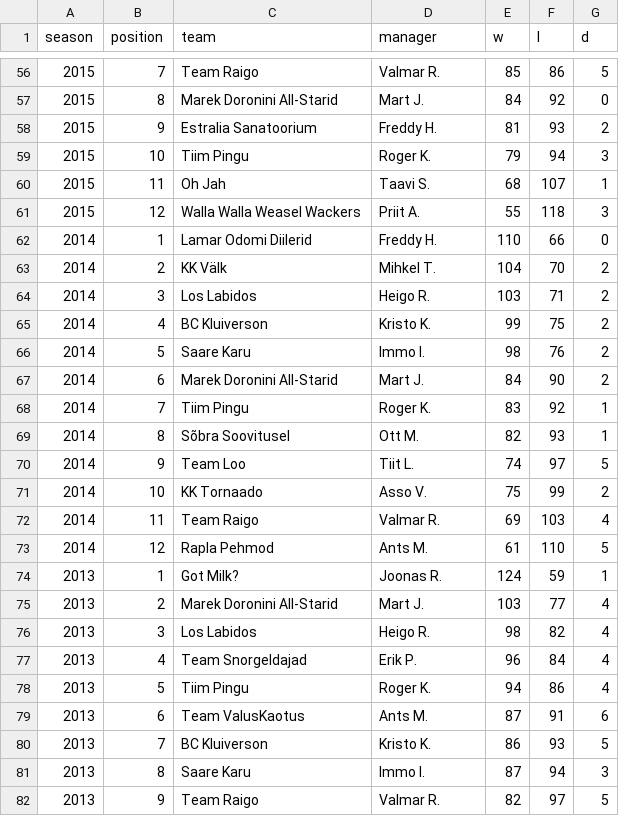
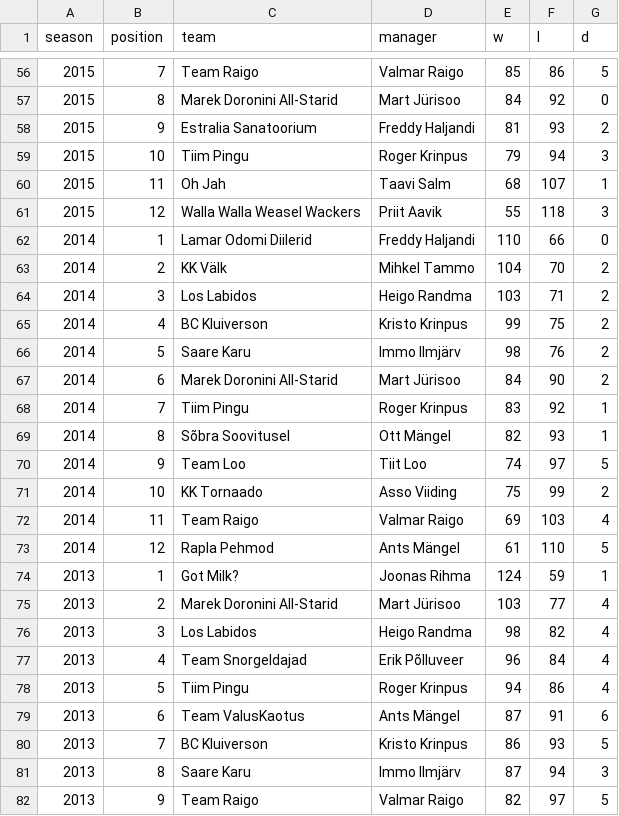
Before and after one commit to martj42/nba_fantasy, a CSV file: seasons.csv, drawn as a sheet; only a part is shown, gaps mark what is left out; the diff covers the shown part only.

```diff
--- a/seasons.csv
+++ b/seasons.csv
@@ -56,27 +56,27 @@ season,position,team,manager,w,l,d
-2015,7,Team Raigo,Valmar R.,85,86,5
-2015,8,Marek Doronini All-Starid,Mart J.,84,92,0
-2015,9,Estralia Sanatoorium,Freddy H.,81,93,2
-2015,10,Tiim Pingu,Roger K.,79,94,3
-2015,11,Oh Jah,Taavi S.,68,107,1
-2015,12,Walla Walla Weasel Wackers,Priit A.,55,118,3
-2014,1,Lamar Odomi Diilerid,Freddy H.,110,66,0
-2014,2,KK Välk,Mihkel T.,104,70,2
-2014,3,Los Labidos,Heigo R.,103,71,2
-2014,4,BC Kluiverson,Kristo K.,99,75,2
-2014,5,Saare Karu,Immo I.,98,76,2
-2014,6,Marek Doronini All-Starid,Mart J.,84,90,2
-2014,7,Tiim Pingu,Roger K.,83,92,1
-2014,8,Sõbra Soovitusel,Ott M.,82,93,1
-2014,9,Team Loo,Tiit L.,74,97,5
-2014,10,KK Tornaado,Asso V.,75,99,2
-2014,11,Team Raigo,Valmar R.,69,103,4
-2014,12,Rapla Pehmod,Ants M.,61,110,5
-2013,1,Got Milk?,Joonas R.,124,59,1
-2013,2,Marek Doronini All-Starid,Mart J.,103,77,4
-2013,3,Los Labidos,Heigo R.,98,82,4
-2013,4,Team Snorgeldajad,Erik P.,96,84,4
-2013,5,Tiim Pingu,Roger K.,94,86,4
-2013,6,Team ValusKaotus,Ants M.,87,91,6
-2013,7,BC Kluiverson,Kristo K.,86,93,5
-2013,8,Saare Karu,Immo I.,87,94,3
-2013,9,Team Raigo,Valmar R.,82,97,5
+2015,7,Team Raigo,Valmar Raigo,85,86,5
+2015,8,Marek Doronini All-Starid,Mart Jürisoo,84,92,0
+2015,9,Estralia Sanatoorium,Freddy Haljandi,81,93,2
+2015,10,Tiim Pingu,Roger Krinpus,79,94,3
+2015,11,Oh Jah,Taavi Salm,68,107,1
+2015,12,Walla Walla Weasel Wackers,Priit Aavik,55,118,3
+2014,1,Lamar Odomi Diilerid,Freddy Haljandi,110,66,0
+2014,2,KK Välk,Mihkel Tammo,104,70,2
+2014,3,Los Labidos,Heigo Randma,103,71,2
+2014,4,BC Kluiverson,Kristo Krinpus,99,75,2
+2014,5,Saare Karu,Immo Ilmjärv,98,76,2
+2014,6,Marek Doronini All-Starid,Mart Jürisoo,84,90,2
+2014,7,Tiim Pingu,Roger Krinpus,83,92,1
+2014,8,Sõbra Soovitusel,Ott Mängel,82,93,1
+2014,9,Team Loo,Tiit Loo,74,97,5
+2014,10,KK Tornaado,Asso Viiding,75,99,2
+2014,11,Team Raigo,Valmar Raigo,69,103,4
+2014,12,Rapla Pehmod,Ants Mängel,61,110,5
+2013,1,Got Milk?,Joonas Rihma,124,59,1
+2013,2,Marek Doronini All-Starid,Mart Jürisoo,103,77,4
+2013,3,Los Labidos,Heigo Randma,98,82,4
+2013,4,Team Snorgeldajad,Erik Põlluveer,96,84,4
+2013,5,Tiim Pingu,Roger Krinpus,94,86,4
+2013,6,Team ValusKaotus,Ants Mängel,87,91,6
+2013,7,BC Kluiverson,Kristo Krinpus,86,93,5
+2013,8,Saare Karu,Immo Ilmjärv,87,94,3
+2013,9,Team Raigo,Valmar Raigo,82,97,5
```
Also changed, not shown: 116 edited cells elsewhere in this file, 1 other file.
